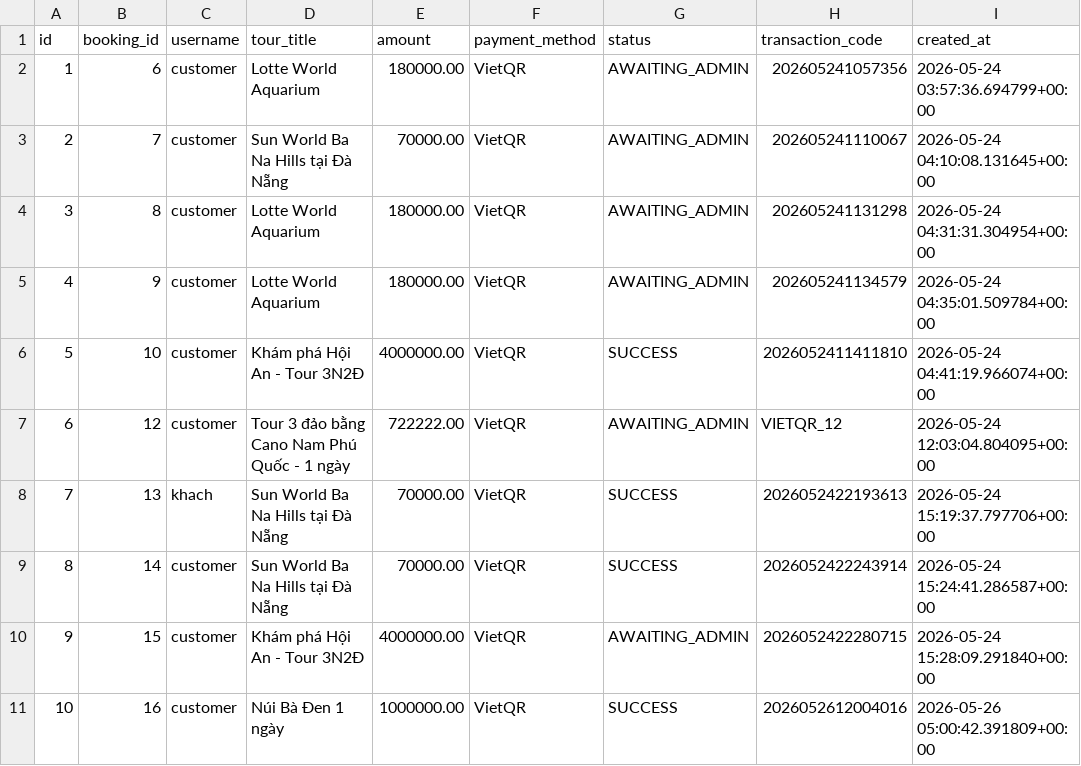
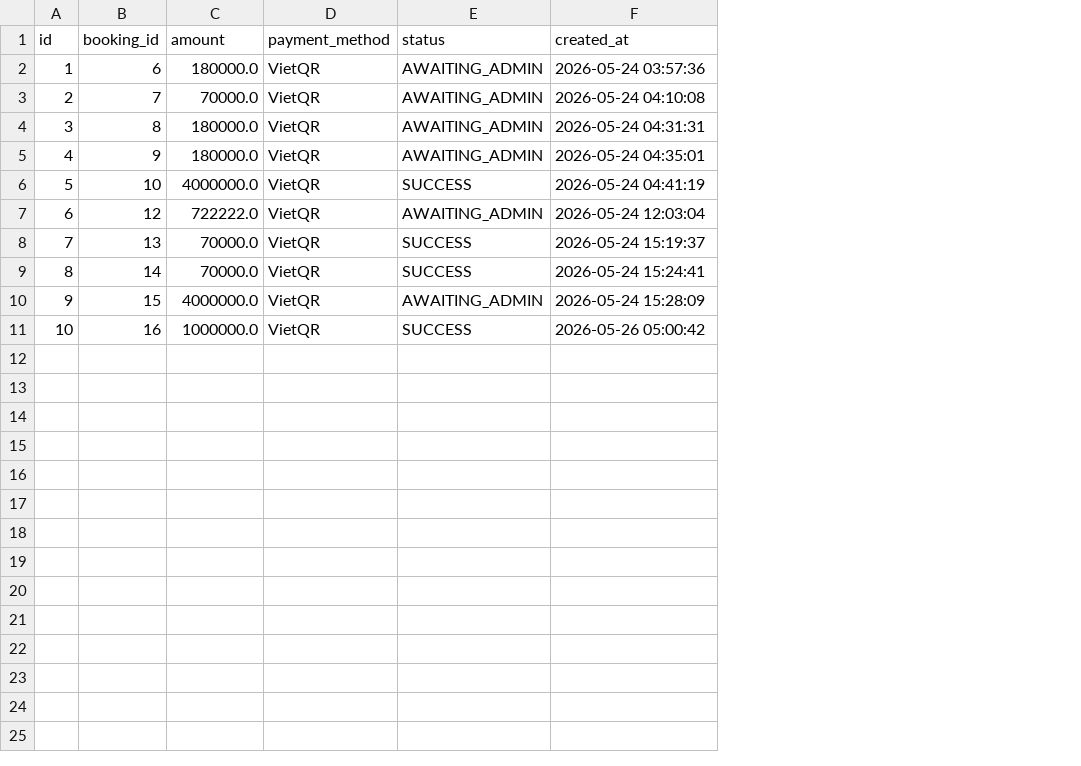
Before and after one commit to KhangTnG14/Cloud_Proj, a CSV file: backend/exported_data/payments.csv, drawn as a sheet; removed rows and columns are numbered as before the commit, all else as after; the diff names each change by its address in the sheet, - before the commit and + after, or states it on an @@ line.

```diff
--- a/backend/exported_data/payments.csv
+++ b/backend/exported_data/payments.csv
-column C (username), rows 2-11: customer | customer | customer | customer | customer | customer | khach | customer | customer | customer
-column D (tour_title), rows 2-11: Lotte World Aquarium | Sun World Ba Na Hills tại Đà Nẵng | Lotte World Aquarium | Lotte World Aquarium | Khám phá Hội An - Tour 3N2Đ | Tour 3 đảo bằng Cano Nam Phú Quốc - 1 ngày | Sun World Ba Na Hills tại Đà Nẵng | Sun World Ba Na Hills tại Đà Nẵng | Khám phá Hội An - Tour 3N2Đ | Núi Bà Đen 1 ngày
-column H (transaction_code), rows 2-11: 202605241057356 | 202605241110067 | 202605241131298 | 202605241134579 | 2026052411411810 | VIETQR_12 | 2026052422193613 | 2026052422243914 | 2026052422280715 | 2026052612004016
-C2 (amount): 180000.00
+C2 (amount): 180000.0
-F2 (created_at): 2026-05-24 03:57:36.694799+00:00
+F2 (created_at): 2026-05-24 03:57:36
-C3 (amount): 70000.00
+C3 (amount): 70000.0
-F3 (created_at): 2026-05-24 04:10:08.131645+00:00
+F3 (created_at): 2026-05-24 04:10:08
-C4:C5 (amount): 180000.00
+C4:C5 (amount): 180000.0
-F4 (created_at): 2026-05-24 04:31:31.304954+00:00
+F4 (created_at): 2026-05-24 04:31:31
-F5 (created_at): 2026-05-24 04:35:01.509784+00:00
+F5 (created_at): 2026-05-24 04:35:01
-C6 (amount): 4000000.00
+C6 (amount): 4000000.0
-F6 (created_at): 2026-05-24 04:41:19.966074+00:00
+F6 (created_at): 2026-05-24 04:41:19
-C7 (amount): 722222.00
+C7 (amount): 722222.0
-F7 (created_at): 2026-05-24 12:03:04.804095+00:00
+F7 (created_at): 2026-05-24 12:03:04
-C8:C9 (amount): 70000.00
+C8:C9 (amount): 70000.0
-F8 (created_at): 2026-05-24 15:19:37.797706+00:00
+F8 (created_at): 2026-05-24 15:19:37
-F9 (created_at): 2026-05-24 15:24:41.286587+00:00
+F9 (created_at): 2026-05-24 15:24:41
-C10 (amount): 4000000.00
+C10 (amount): 4000000.0
-F10 (created_at): 2026-05-24 15:28:09.291840+00:00
+F10 (created_at): 2026-05-24 15:28:09
-C11 (amount): 1000000.00
+C11 (amount): 1000000.0
-F11 (created_at): 2026-05-26 05:00:42.391809+00:00
+F11 (created_at): 2026-05-26 05:00:42
```
Also changed, not shown: backend/exported_data/bookings.csv, backend/exported_data/tours.csv, 4 other files.
